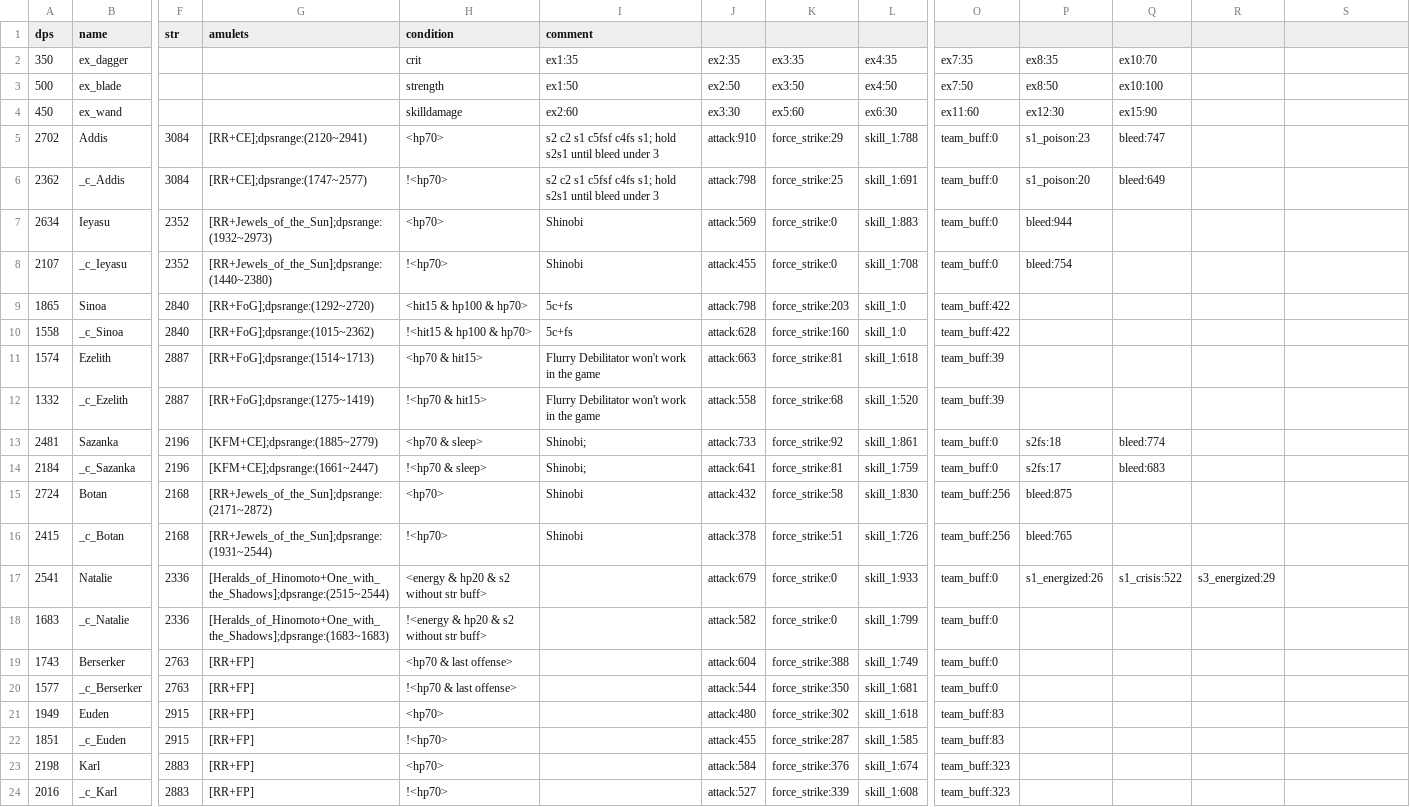
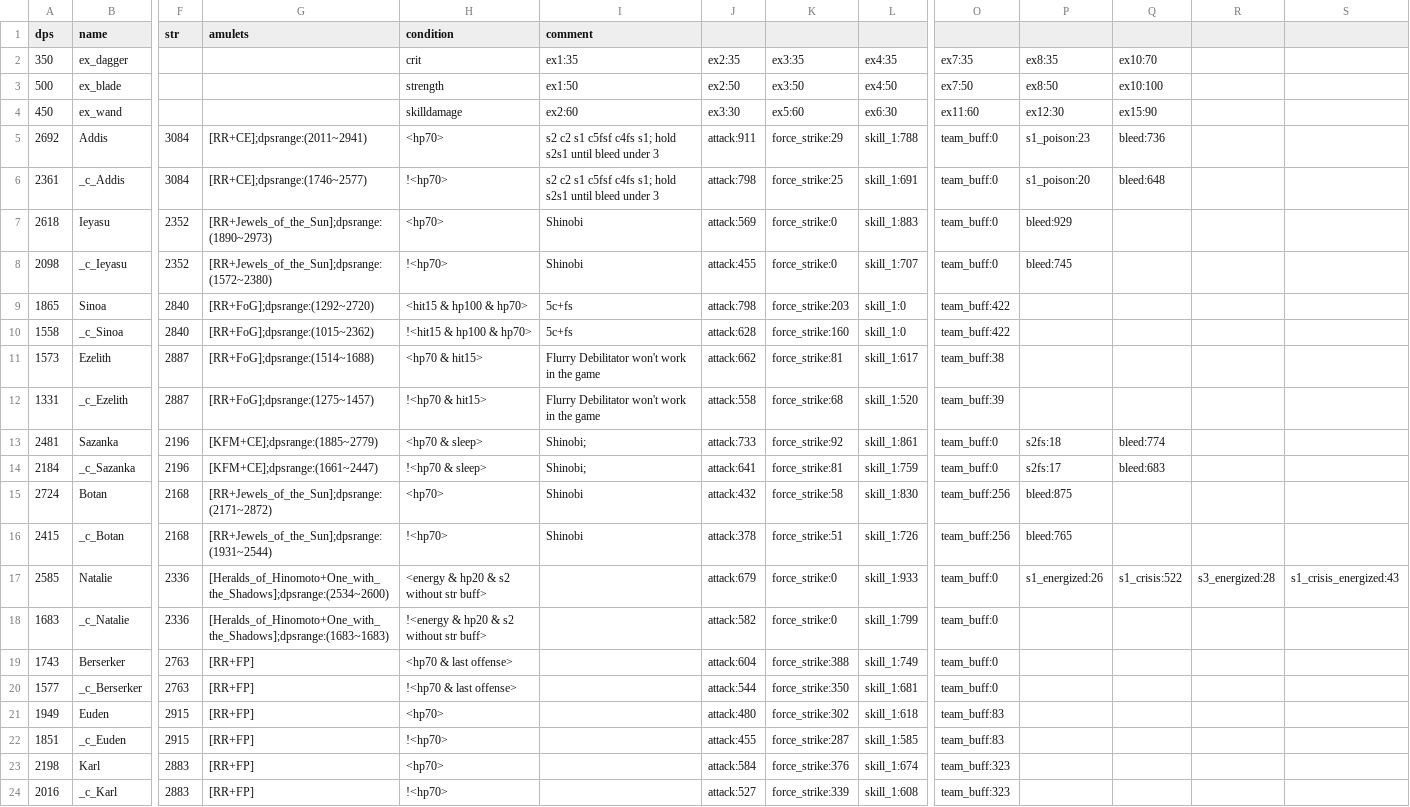
Before and after one commit to b1ueb1ues/b1ueb1ues.github.io, a CSV file: 90/data.csv, drawn as a sheet; only a part is shown, gaps mark what is left out; the diff names each change by its address in the sheet, - before the commit and + after, or states it on an @@ line.

```diff
--- a/90/data.csv
+++ b/90/data.csv
-A5 (dps): 2702
+A5 (dps): 2692
-G5 (amulets): [RR+CE];dpsrange:(2120~2941)
+G5 (amulets): [RR+CE];dpsrange:(2011~2941)
-J5: attack:910
+J5: attack:911
-Q5: bleed:747
+Q5: bleed:736
-A6 (dps): 2362
+A6 (dps): 2361
-G6 (amulets): [RR+CE];dpsrange:(1747~2577)
+G6 (amulets): [RR+CE];dpsrange:(1746~2577)
-Q6: bleed:649
+Q6: bleed:648
-A7 (dps): 2634
+A7 (dps): 2618
-G7 (amulets): [RR+Jewels_of_the_Sun];dpsrange:(1932~2973)
+G7 (amulets): [RR+Jewels_of_the_Sun];dpsrange:(1890~2973)
-P7: bleed:944
+P7: bleed:929
-A8 (dps): 2107
+A8 (dps): 2098
-G8 (amulets): [RR+Jewels_of_the_Sun];dpsrange:(1440~2380)
+G8 (amulets): [RR+Jewels_of_the_Sun];dpsrange:(1572~2380)
-L8: skill_1:708
+L8: skill_1:707
-P8: bleed:754
+P8: bleed:745
-A11 (dps): 1574
+A11 (dps): 1573
-G11 (amulets): [RR+FoG];dpsrange:(1514~1713)
+G11 (amulets): [RR+FoG];dpsrange:(1514~1688)
-J11: attack:663
+J11: attack:662
-L11: skill_1:618
+L11: skill_1:617
-O11: team_buff:39
+O11: team_buff:38
-A12 (dps): 1332
+A12 (dps): 1331
-G12 (amulets): [RR+FoG];dpsrange:(1275~1419)
+G12 (amulets): [RR+FoG];dpsrange:(1275~1457)
-A17 (dps): 2541
+A17 (dps): 2585
-G17 (amulets): [Heralds_of_Hinomoto+One_with_the_Shadows];dpsrange:(2515~2544)
+G17 (amulets): [Heralds_of_Hinomoto+One_with_the_Shadows];dpsrange:(2534~2600)
-R17: s3_energized:29
+R17: s3_energized:28
-S17: (empty)
+S17: s1_crisis_energized:43
```
Also changed, not shown: 60/data.csv, 60/slow_data.csv, 3 other files.
